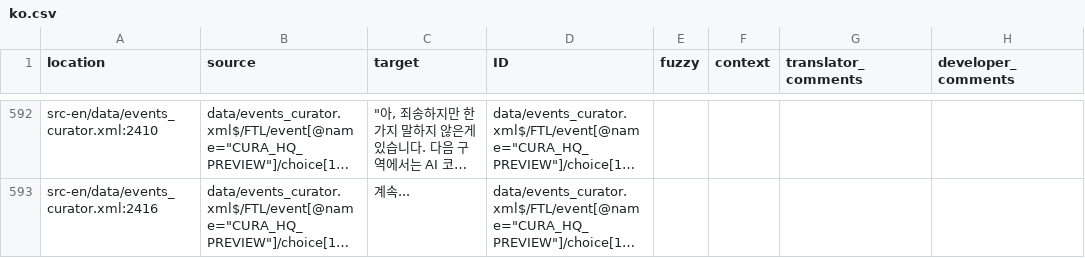
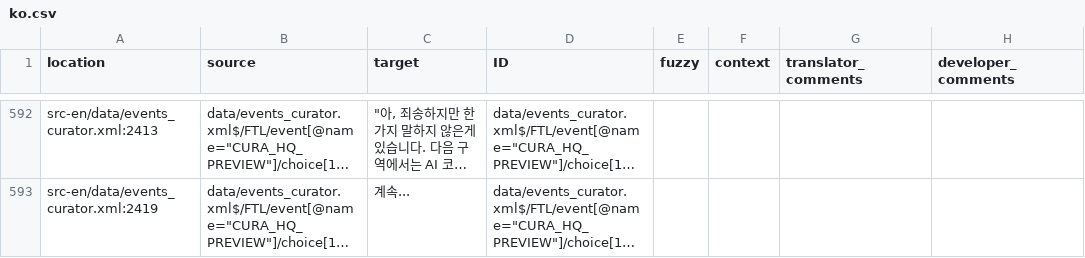
Before and after one commit to ftl-mv-translation/ftl-mv-translation, a CSV file: locale/data/events_curator.xml/ko.csv, drawn as a sheet; only a part is shown, gaps mark what is left out; long unchanged cells end in …; the diff covers the shown part only; the diff names each change by its address in the sheet, - before the commit and + after, or states it on an @@ line.

```diff
--- a/locale/data/events_curator.xml/ko.csv
+++ b/locale/data/events_curator.xml/ko.csv
-A592 (location): src-en/data/events_curator.xml:2410
+A592 (location): src-en/data/events_curator.xml:2413
-A593 (location): src-en/data/events_curator.xml:2416
+A593 (location): src-en/data/events_curator.xml:2419
```
Also changed, not shown: 33 edited cells elsewhere in this file, locale/data/dlcEvents_anaerobic.xml.append/ko.csv, locale/data/events.xml.append/ko.csv, 15 other files.
